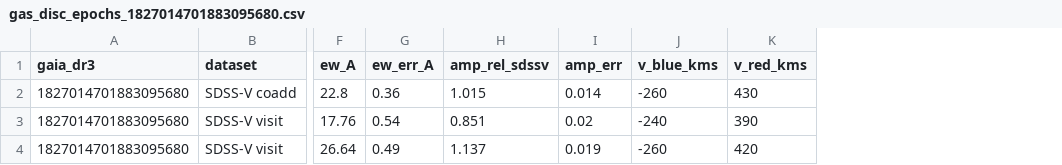
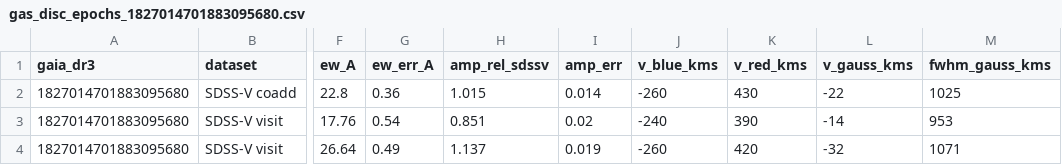
Before and after one commit to alejandrozarco/sdssv-white-dwarfs-2026, a CSV file: tables/gas_disc_epochs_1827014701883095680.csv, drawn as a sheet; only a part is shown, gaps mark what is left out; the diff names each change by its address in the sheet, - before the commit and + after, or states it on an @@ line.

```diff
--- a/tables/gas_disc_epochs_1827014701883095680.csv
+++ b/tables/gas_disc_epochs_1827014701883095680.csv
+column L (v_gauss_kms), rows 2-4: -22 | -14 | -32
+column M (fwhm_gauss_kms), rows 2-4: 1025 | 953 | 1071
```
Also changed, not shown: data/gas_disc_objects.csv, tables/gas_disc_epochs_578709631539357440.csv, 12 other files.
